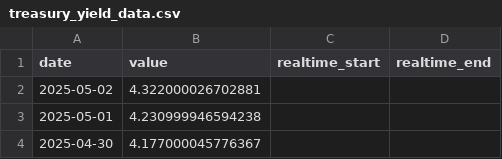
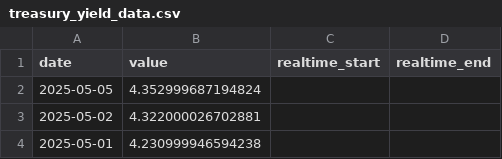
Before and after one commit to jmaietta/T2DPulse, a CSV file: data/treasury_yield_data.csv, drawn as a sheet; only a part is shown; the shorter side is filled out with more unchanged rows.

```diff
--- a/data/treasury_yield_data.csv
+++ b/data/treasury_yield_data.csv
@@ -1,2 +1,3 @@
 date,value,realtime_start,realtime_end
+2025-05-05,4.352999687194824,,
 2025-05-02,4.322000026702881,,
```
Also changed, not shown: data/consumer_sentiment_data.csv, data/data_processing_ppi_data.csv, 12 other files.
